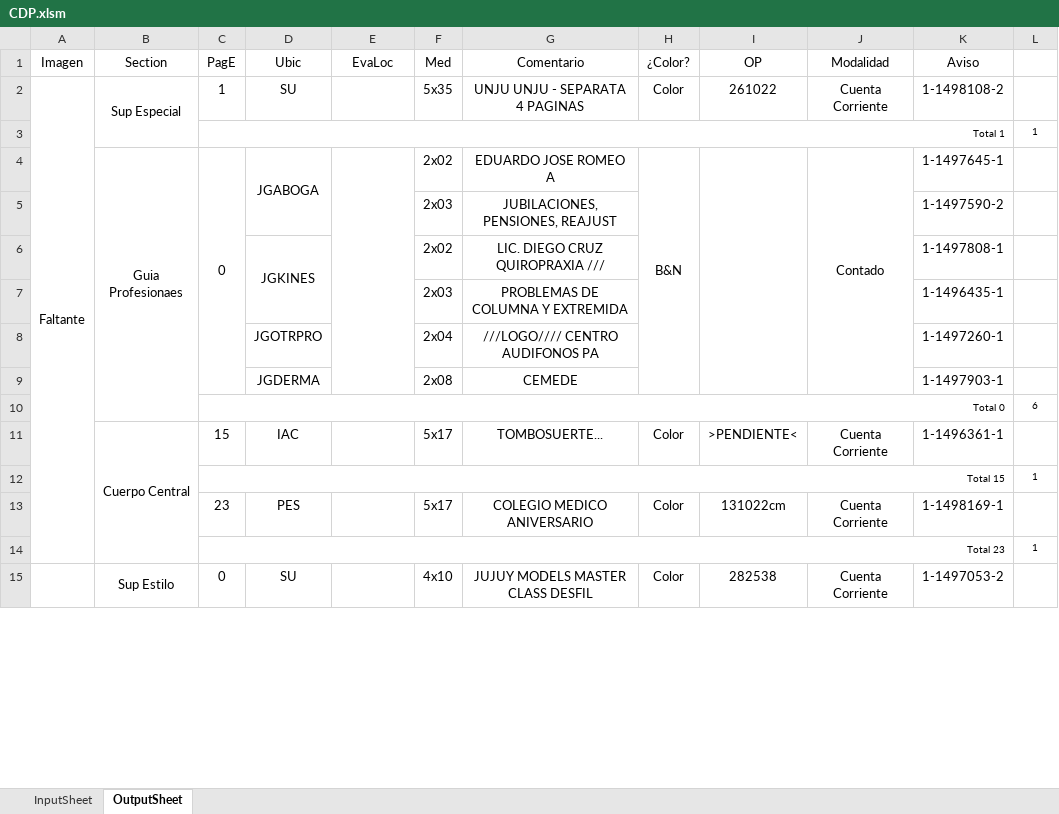
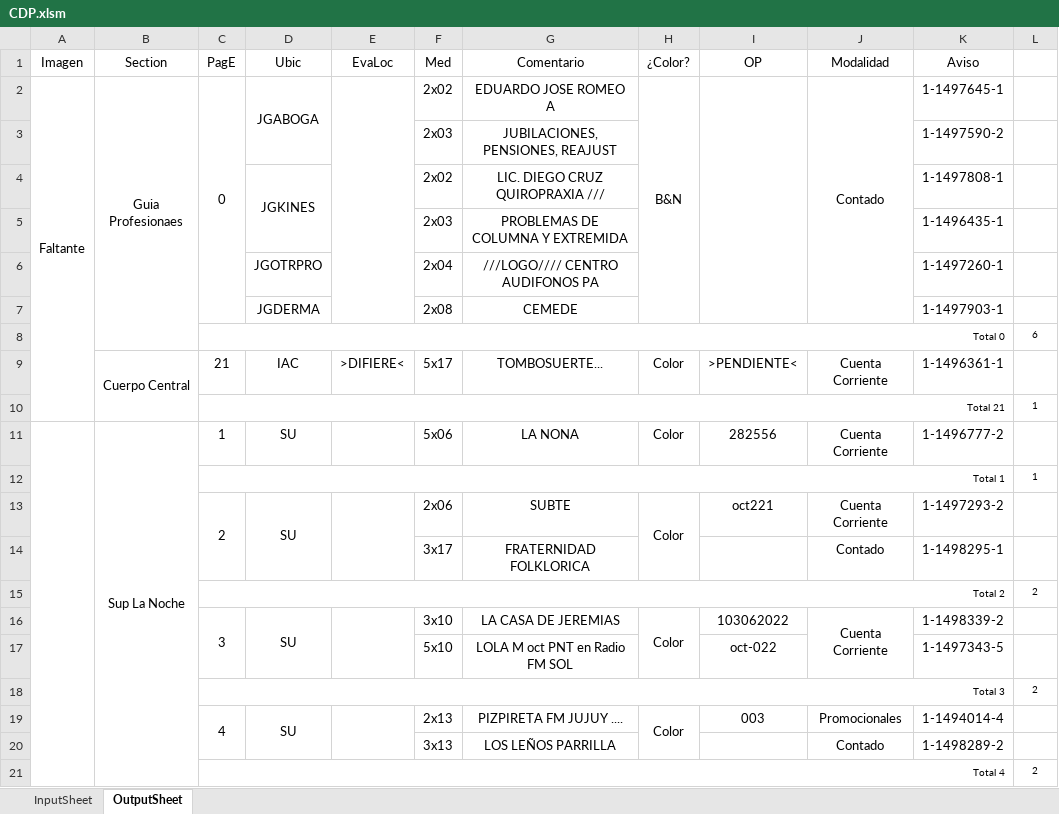
Before and after one commit to zherar7ordoya/AP5, an Excel workbook: Xtras/MSExcel/CDP.xlsm, sheet OutputSheet, drawn as a sheet; only a part is shown; values as stored, in another font and other column widths than the file's, no borders; conditional formats not drawn; removed rows and columns are numbered as before the commit, all else as after; the diff covers the shown part only; the diff names each change by its address in the sheet, - before the commit and + after, or states it on an @@ line.

```diff
--- a/Xtras/MSExcel/CDP.xlsm (sheet OutputSheet)
+++ b/Xtras/MSExcel/CDP.xlsm (sheet OutputSheet)
-row 2: Faltante | Sup Especial | 1 | SU |  | 5x35 | UNJU UNJU - SEPARATA 4 PAGINAS | Color | 261022 | Cuenta Corriente | 1-1498108-2 | 1
-A2 (Imagen): (empty)
+A2 (Imagen): Faltante
+A2:A10 merged
-C9 (PagE): 15
+C9 (PagE): 21
-E9 (EvaLoc): (empty)
+E9 (EvaLoc): >DIFIERE<
-C10 (PagE): Total 15
+C10 (PagE): Total 21
-row 13:  |  | 23 | PES |  | 5x17 | COLEGIO MEDICO ANIVERSARIO | Color | 131022cm | Cuenta Corriente | 1-1498169-1 | 1
-row 14:  |  | Total 23 |  |  |  |  |  |  |  |  | 1
+row 11:  | Sup La Noche | 1 | SU |  | 5x06 | LA NONA | Color | 282556 | Cuenta Corriente | 1-1496777-2 | 1
@@ row 3 moved to row 12: Total 1 @@
+row 13:  |  | 2 | SU |  | 2x06 | SUBTE | Color | oct221 | Cuenta Corriente | 1-1497293-2 | 1
+row 14:  |  |  |  |  | 3x17 | FRATERNIDAD FOLKLORICA |  |  | Contado | 1-1498295-1 | 1
+row 15:  |  | Total 2 |  |  |  |  |  |  |  |  | 2
-A15:A78 merged
-B16 (Section): Sup Estilo
+B16 (Section): (empty)
-B15:B16 merged
-C16 (PagE): 0
+C16 (PagE): 3
+C16:C17 merged
+D16:D17 merged
+E16:E17 merged
-F16 (Med): 4x10
+F16 (Med): 3x10
-G16 (Comentario): JUJUY MODELS MASTER CLASS DESFIL
+G16 (Comentario): LA CASA DE JEREMIAS
+H16:H17 merged
-I16 (OP): 282538
+I16 (OP): 103062022
+J16:J17 merged
-K16 (Aviso): 1-1497053-2
+K16 (Aviso): 1-1498339-2
+row 17:  |  |  |  |  | 5x10 | LOLA M oct PNT en Radio FM SOL |  | oct-022 |  | 1-1497343-5 | 1
+row 18:  |  | Total 3 |  |  |  |  |  |  |  |  | 2
+row 19:  |  | 4 | SU |  | 2x13 | PIZPIRETA FM JUJUY .... | Color | 003 | Promocionales | 1-1494014-4 | 1
+row 20:  |  |  |  |  | 3x13 | LOS LEÑOS PARRILLA |  |  | Contado | 1-1498289-2 | 1
+row 21:  |  | Total 4 |  |  |  |  |  |  |  |  | 2
```
Also changed, not shown: 47 added rows, 24 removed rows, 41 edited cells and merged cells elsewhere in this sheet, hidden cells, 2 other files.
